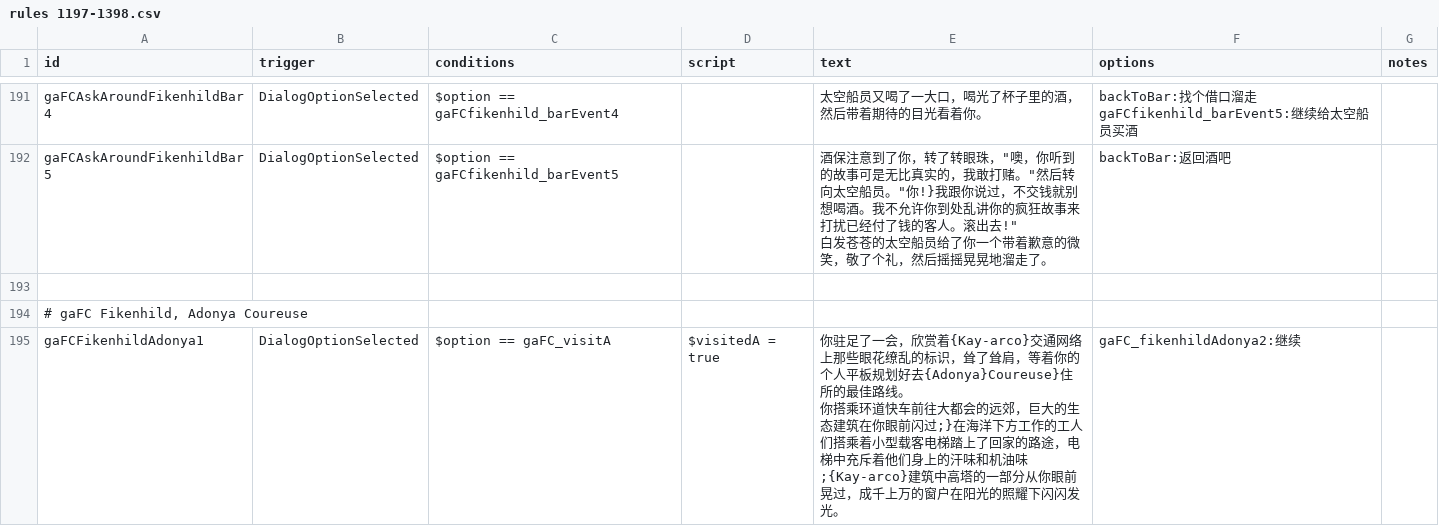
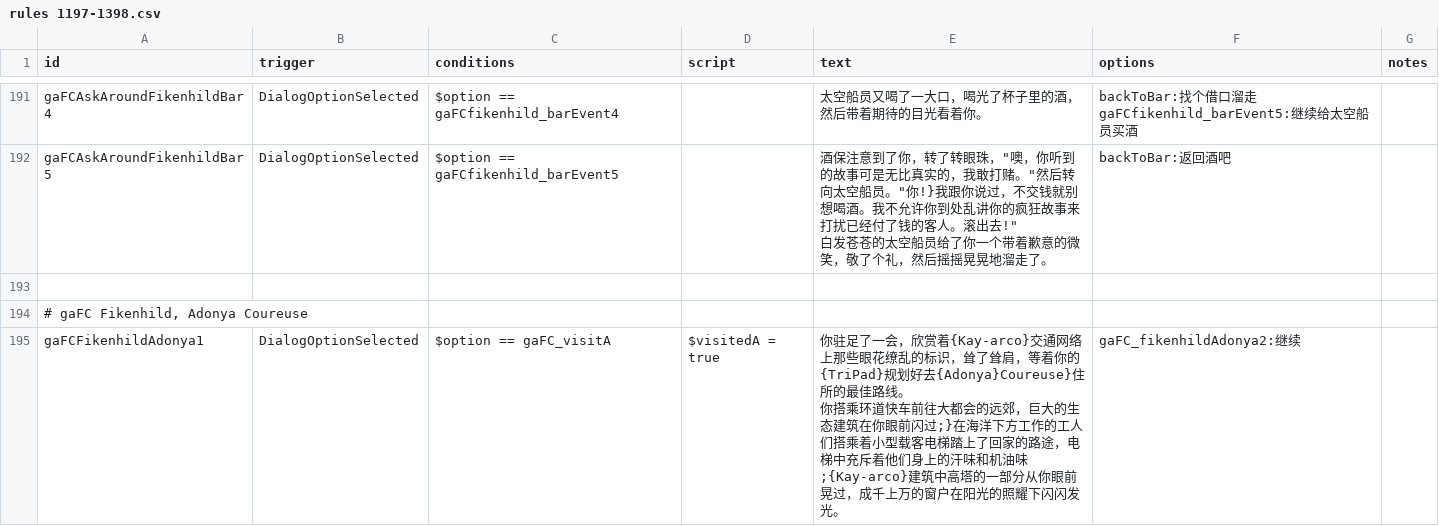
Before and after one commit to TruthOriginem/Starsector-0951-Localization, a CSV file: localization/data/campaign/rules分段/rules 1197-1398.csv, drawn as a sheet; only a part is shown, gaps mark what is left out; the diff covers the shown part only.

```diff
--- a/localization/data/campaign/rules分段/rules 1197-1398.csv
+++ b/localization/data/campaign/rules分段/rules 1197-1398.csv
@@ -687,4 +687,4 @@ gaFCAskAroundFikenhildBar5,DialogOptionSelected,$option == gaFCfikenhild_barEven
 "# gaFC Fikenhild, Adonya Coureuse",,,,,,
-gaFCFikenhildAdonya1,DialogOptionSelected,$option == gaFC_visitA,$visitedA = true,"你驻足了一会，欣赏着{Kay-arco}交通网络上那些眼花缭乱的标识，耸了耸肩，等着你的个人平板规划好去{Adonya}Coureuse}住所的最佳路线。
-
-你搭乘环道快车前往大都会的远郊，巨大的生态建筑在你眼前闪过;}在海洋下方工作的工人们搭乘着小型载客电梯踏上了回家的路途，电梯中充斥着他们身上的汗味和机油味;{Kay-arco}建筑中高塔的一部分从你眼前晃过，成千上万的窗户在阳光的照耀下闪闪发光。",gaFC_fikenhildAdonya2:继续,
+gaFCFikenhildAdonya1,DialogOptionSelected,$option == gaFC_visitA,$visitedA = true,"你驻足了一会，欣赏着{Kay-arco}交通网络上那些眼花缭乱的标识，耸了耸肩，等着你的{TriPad}规划好去{Adonya}Coureuse}住所的最佳路线。
+
+你搭乘环道快车前往大都会的远郊，巨大的生态建筑在你眼前闪过;}在海洋下方工作的工人们搭乘着小型载客电梯踏上了回家的路途，电梯中充斥着他们身上的汗味和机油味;{Kay-arco}建筑中高塔的一部分从你眼前晃过，成千上万的窗户在阳光的照耀下闪闪发光。",gaFC_fikenhildAdonya2:继续,
```
Also changed, not shown: 2 edited cells elsewhere in this file, localization/data/campaign/rules分段/rules 1590-1797.csv, localization/data/campaign/rules分段/rules 1798-1998.csv, 3 other files.
